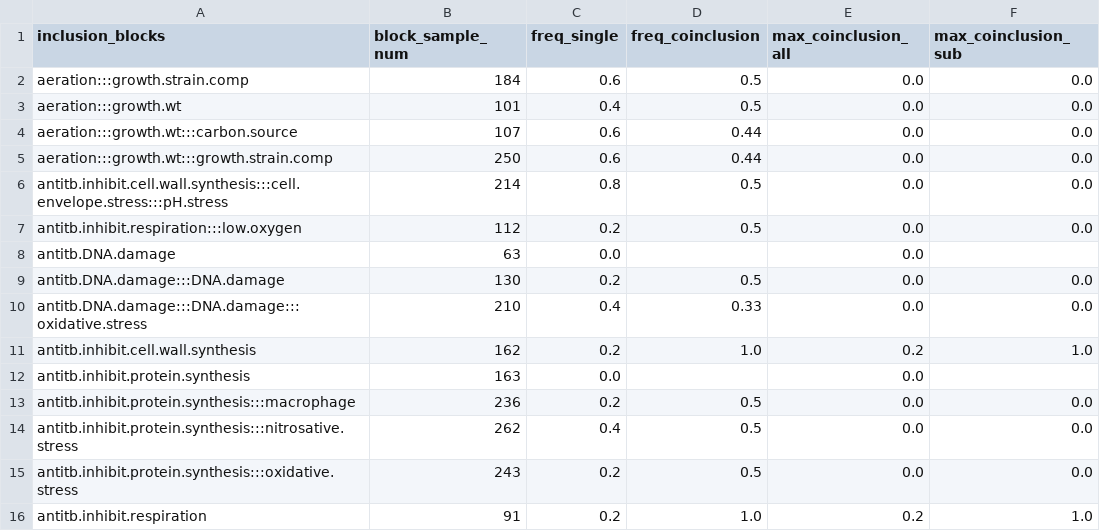
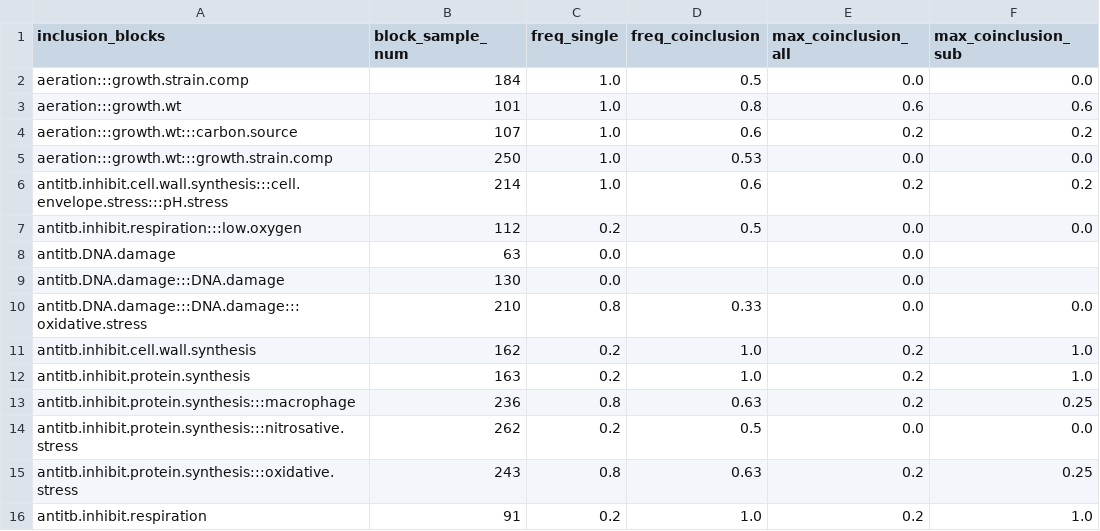
Before and after one commit to baliga-lab/egrin2-tools, a CSV file: doc/build_docs/ensembleReport_inclusionBlocks.csv, drawn as a sheet; only a part is shown; the diff covers the shown part only.

```diff
--- a/doc/build_docs/ensembleReport_inclusionBlocks.csv
+++ b/doc/build_docs/ensembleReport_inclusionBlocks.csv
@@ -1,16 +1,16 @@
 inclusion_blocks,block_sample_num,freq_single,freq_coinclusion,max_coinclusion_all,max_coinclusion_sub
-aeration:::growth.strain.comp,184,0.6,0.5,0.0,0.0
-aeration:::growth.wt,101,0.4,0.5,0.0,0.0
-aeration:::growth.wt:::carbon.source,107,0.6,0.44,0.0,0.0
-aeration:::growth.wt:::growth.strain.comp,250,0.6,0.44,0.0,0.0
-antitb.inhibit.cell.wall.synthesis:::cell.envelope.stress:::pH.stress,214,0.8,0.5,0.0,0.0
+aeration:::growth.strain.comp,184,1.0,0.5,0.0,0.0
+aeration:::growth.wt,101,1.0,0.8,0.6,0.6
+aeration:::growth.wt:::carbon.source,107,1.0,0.6,0.2,0.2
+aeration:::growth.wt:::growth.strain.comp,250,1.0,0.53,0.0,0.0
+antitb.inhibit.cell.wall.synthesis:::cell.envelope.stress:::pH.stress,214,1.0,0.6,0.2,0.2
 antitb.inhibit.respiration:::low.oxygen,112,0.2,0.5,0.0,0.0
 antitb.DNA.damage,63,0.0,,0.0,
-antitb.DNA.damage:::DNA.damage,130,0.2,0.5,0.0,0.0
-antitb.DNA.damage:::DNA.damage:::oxidative.stress,210,0.4,0.33,0.0,0.0
+antitb.DNA.damage:::DNA.damage,130,0.0,,0.0,
+antitb.DNA.damage:::DNA.damage:::oxidative.stress,210,0.8,0.33,0.0,0.0
 antitb.inhibit.cell.wall.synthesis,162,0.2,1.0,0.2,1.0
-antitb.inhibit.protein.synthesis,163,0.0,,0.0,
-antitb.inhibit.protein.synthesis:::macrophage,236,0.2,0.5,0.0,0.0
-antitb.inhibit.protein.synthesis:::nitrosative.stress,262,0.4,0.5,0.0,0.0
-antitb.inhibit.protein.synthesis:::oxidative.stress,243,0.2,0.5,0.0,0.0
+antitb.inhibit.protein.synthesis,163,0.2,1.0,0.2,1.0
+antitb.inhibit.protein.synthesis:::macrophage,236,0.8,0.63,0.2,0.25
+antitb.inhibit.protein.synthesis:::nitrosative.stress,262,0.2,0.5,0.0,0.0
+antitb.inhibit.protein.synthesis:::oxidative.stress,243,0.8,0.63,0.2,0.25
 antitb.inhibit.respiration,91,0.2,1.0,0.2,1.0
```
Also changed, not shown: 104 edited cells elsewhere in this file, doc/build_docs/ensembleReport_blocks.csv, doc/build_docs/ensembleReport_cols.csv, 15 other files.
